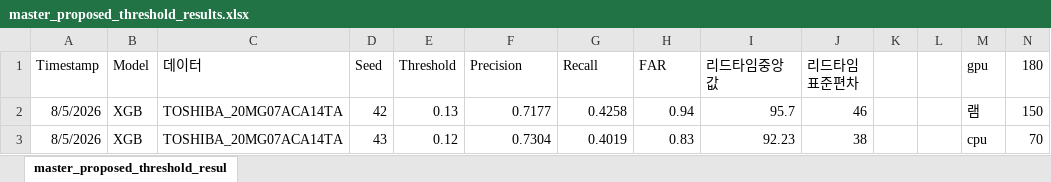
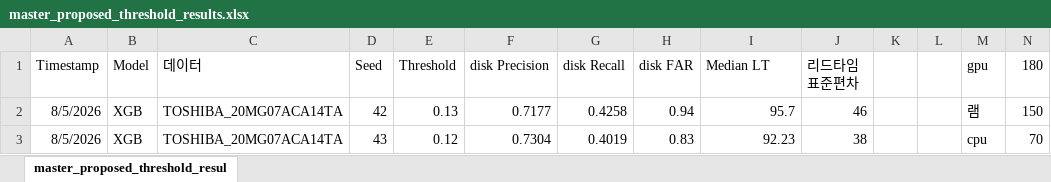
Before and after one commit to joon6644/ML_HDD2, an Excel workbook: results/master_proposed_threshold_results.xlsx, sheet master_proposed_threshold_resul, drawn as a sheet; only a part is shown; values as stored, in another font and other column widths than the file's, no borders; table styles not drawn; the diff names each change by its address in the sheet, - before the commit and + after, or states it on an @@ line.

```diff
--- a/results/master_proposed_threshold_results.xlsx (sheet master_proposed_threshold_resul)
+++ b/results/master_proposed_threshold_results.xlsx (sheet master_proposed_threshold_resul)
-F1: Precision
+F1: disk Precision
-G1: Recall
+G1: disk Recall
-H1: FAR
+H1: disk FAR
-I1: 리드타임중앙값
+I1: Median LT
```
Also changed, not shown: results/master_row_threshold_results.xlsx, 2 other files.
